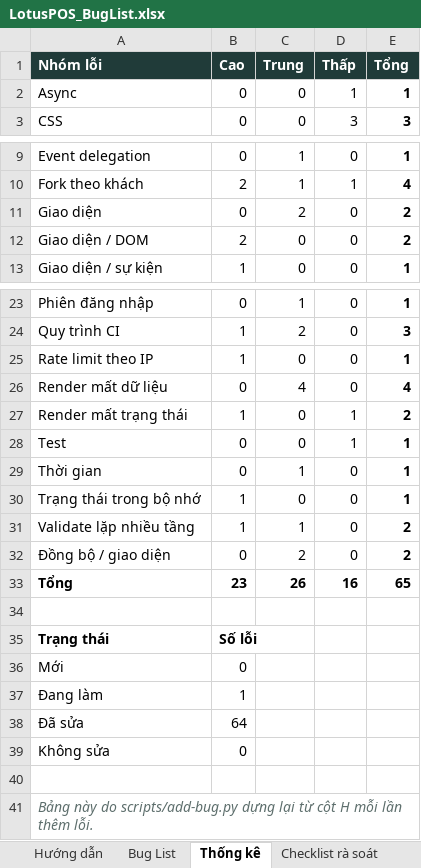
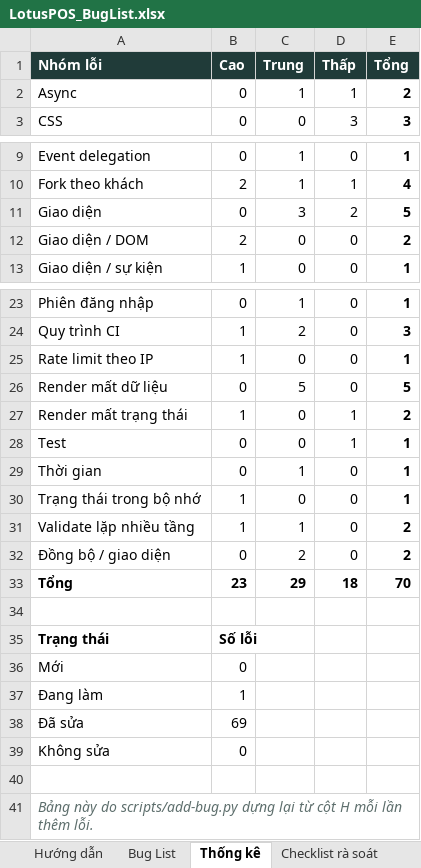
Before and after one commit to LGL-AI/pos-phattai, an Excel workbook: docs/LotusPOS_BugList.xlsx, sheet Thống kê, drawn as a sheet; only a part is shown, gaps mark what is left out; values as stored, in another font and other column widths than the file's, no borders; the diff names each change by its address in the sheet, - before the commit and + after, or states it on an @@ line.

```diff
--- a/docs/LotusPOS_BugList.xlsx (sheet Thống kê)
+++ b/docs/LotusPOS_BugList.xlsx (sheet Thống kê)
-C2 (Trung): 0
+C2 (Trung): 1
-E2 (Tổng): 1
+E2 (Tổng): 2
-C11 (Trung): 2
+C11 (Trung): 3
-D11 (Thấp): 0
+D11 (Thấp): 2
-E11 (Tổng): 2
+E11 (Tổng): 5
-C26 (Trung): 4
+C26 (Trung): 5
-E26 (Tổng): 4
+E26 (Tổng): 5
-C33 (Trung): 26
+C33 (Trung): 29
-D33 (Thấp): 16
+D33 (Thấp): 18
-E33 (Tổng): 65
+E33 (Tổng): 70
-B38 (Cao): 64
+B38 (Cao): 69
```
Also changed, not shown: sheet Bug List, sheet Checklist rà soát.
